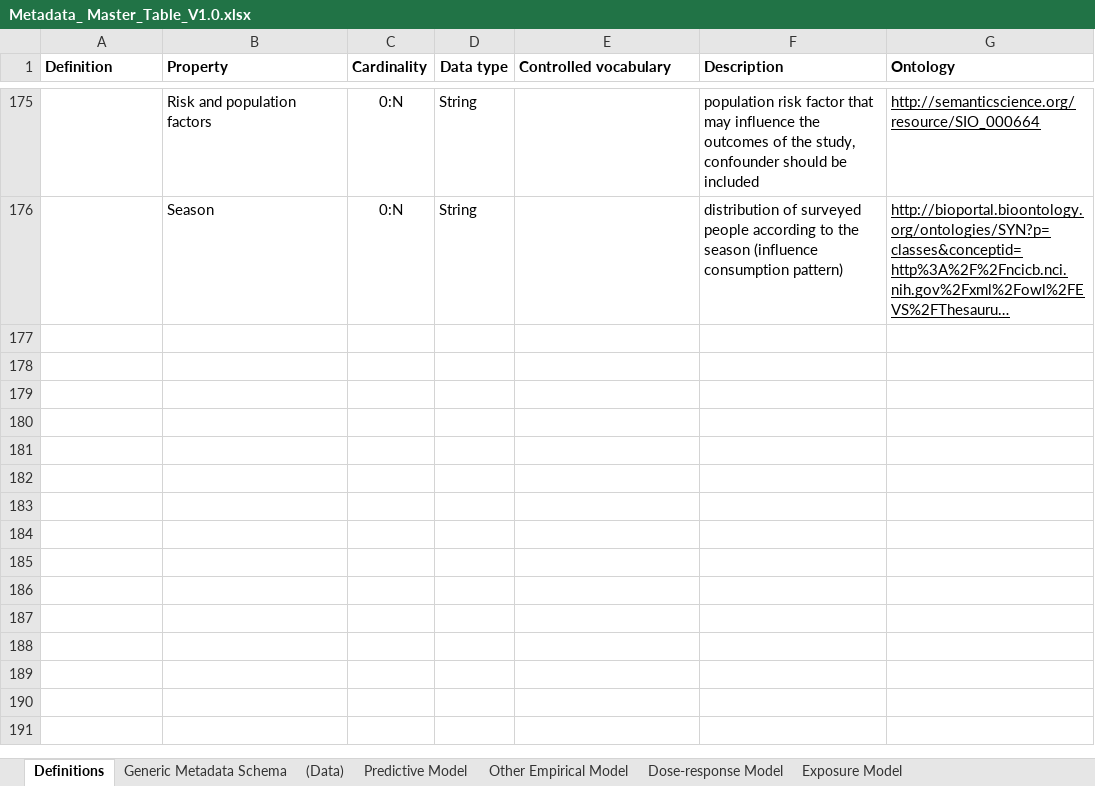
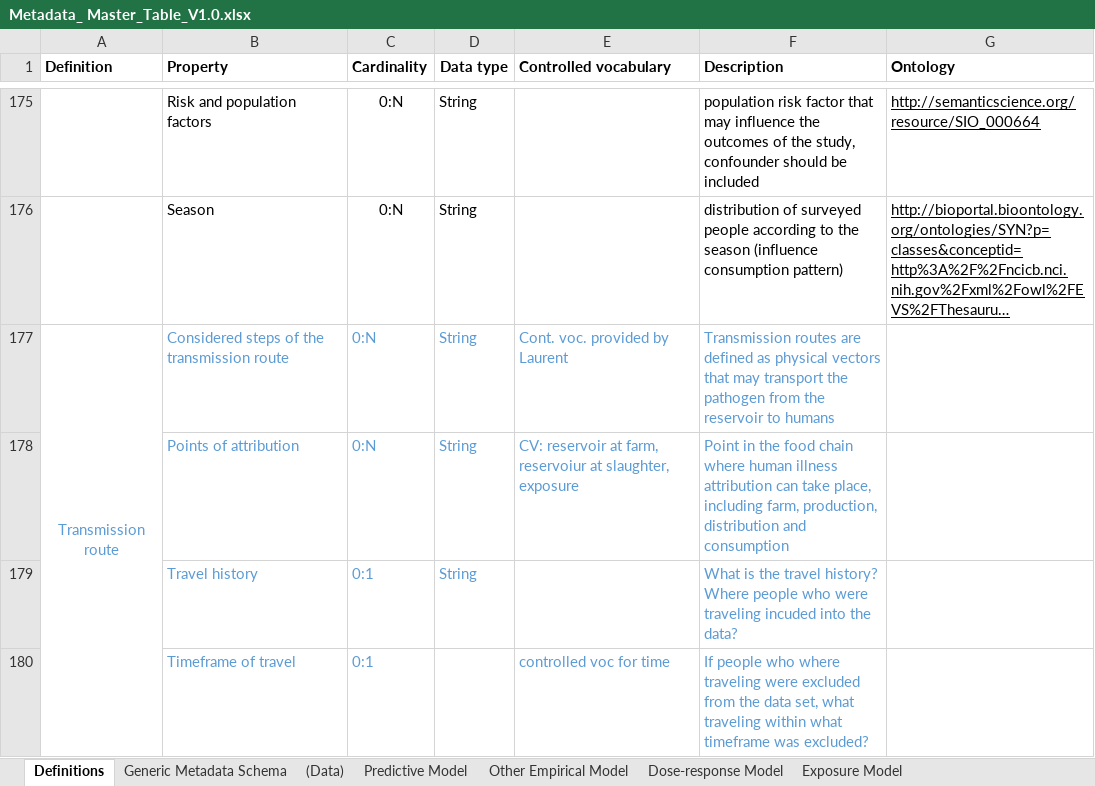
Before and after one commit to RakipInitiative/new_schemas, an Excel workbook: Metadata_ Master_Table_V1.0.xlsx, sheet Definitions, drawn as a sheet; only a part is shown, gaps mark what is left out; long unchanged cells end in …; values as stored, in another font and other column widths than the file's, no borders; the diff names each change by its address in the sheet, - before the commit and + after, or states it on an @@ line.

Commit message:
Reuse transmission route

```diff
--- a/Metadata_ Master_Table_V1.0.xlsx (sheet Definitions)
+++ b/Metadata_ Master_Table_V1.0.xlsx (sheet Definitions)
+row 177: Transmission route | Considered steps of the transmission route | 0:N | String | Cont. voc. provided by Laurent | Transmission routes are defined as physical vectors that may transport the pathogen from the reservoir to humans
+row 178:  | Points of attribution | 0:N | String | CV: reservoir at farm, reservoiur at slaughter, exposure | Point in the food chain where human illness attribution can take place, including farm, production, distribution and consumption
+row 179:  | Travel history | 0:1 | String |  | What is the travel history? Where people who were traveling incuded into the data?
+row 180:  | Timeframe of travel | 0:1 |  | controlled voc for time | If people who where traveling were excluded from the data set, what traveling within what timeframe was excluded?
```
Also changed, not shown: sheet Baysian model, sheet Source att-Compar, sheet Source att-Micro subt, sheet Generic Metadata Schema, formulas that keep their value.
